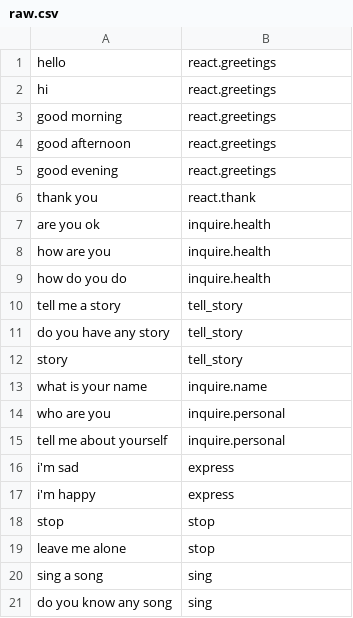
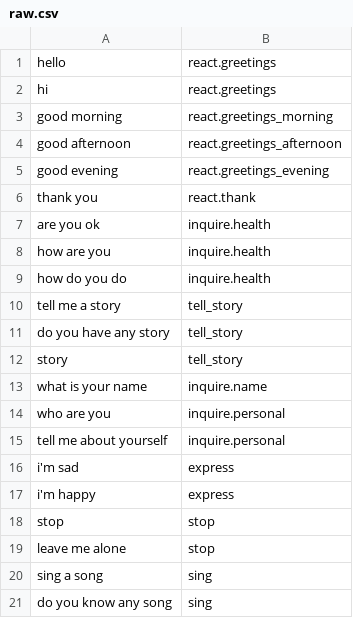
Before and after one commit to dungba88/jenova, a CSV file: server/cache/data/default/raw.csv, drawn as a sheet.

Commit message:
Update raw.csv

```diff
--- a/server/cache/data/default/raw.csv
+++ b/server/cache/data/default/raw.csv
@@ -2,5 +2,5 @@ hello,react.greetings
 hi,react.greetings
-good morning,react.greetings
-good afternoon,react.greetings
-good evening,react.greetings
+good morning,react.greetings_morning
+good afternoon,react.greetings_afternoon
+good evening,react.greetings_evening
 thank you,react.thank
```
